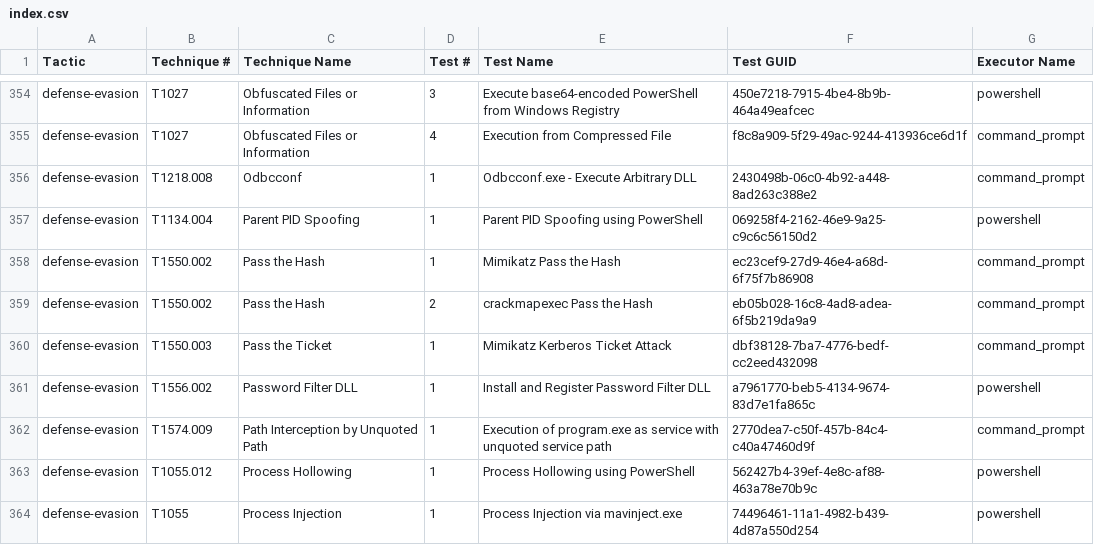
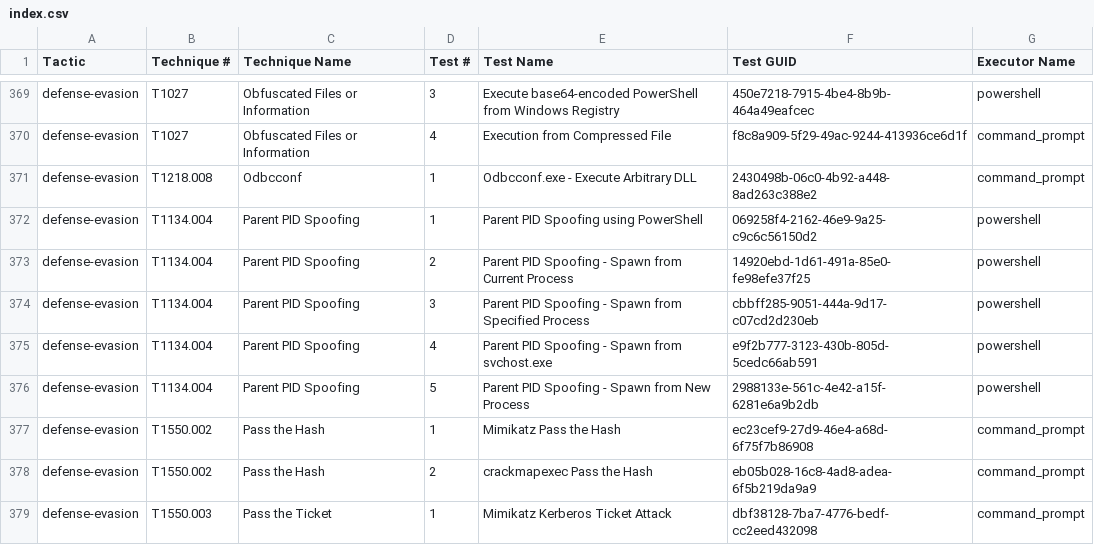
Before and after one commit to MDF636162/atomic-red-team, a CSV file: atomics/Indexes/Indexes-CSV/index.csv, drawn as a sheet; only a part is shown, gaps mark what is left out; the shorter side is filled out with more unchanged rows; the diff covers the shown part only; the diff names each change by its address in the sheet, - before the commit and + after, or states it on an @@ line.

```diff
--- a/atomics/Indexes/Indexes-CSV/index.csv
+++ b/atomics/Indexes/Indexes-CSV/index.csv
+row 373: defense-evasion | T1134.004 | Parent PID Spoofing | 2 | Parent PID Spoofing - Spawn from Current Process | 14920ebd-1d61-491a-85e0-fe98efe37f25 | powershell
+row 374: defense-evasion | T1134.004 | Parent PID Spoofing | 3 | Parent PID Spoofing - Spawn from Specified Process | cbbff285-9051-444a-9d17-c07cd2d230eb | powershell
+row 375: defense-evasion | T1134.004 | Parent PID Spoofing | 4 | Parent PID Spoofing - Spawn from svchost.exe | e9f2b777-3123-430b-805d-5cedc66ab591 | powershell
+row 376: defense-evasion | T1134.004 | Parent PID Spoofing | 5 | Parent PID Spoofing - Spawn from New Process | 2988133e-561c-4e42-a15f-6281e6a9b2db | powershell
```
Also changed, not shown: 15 added rows elsewhere in this file, atomics/Indexes/Indexes-CSV/windows-index.csv, 10 other files.
